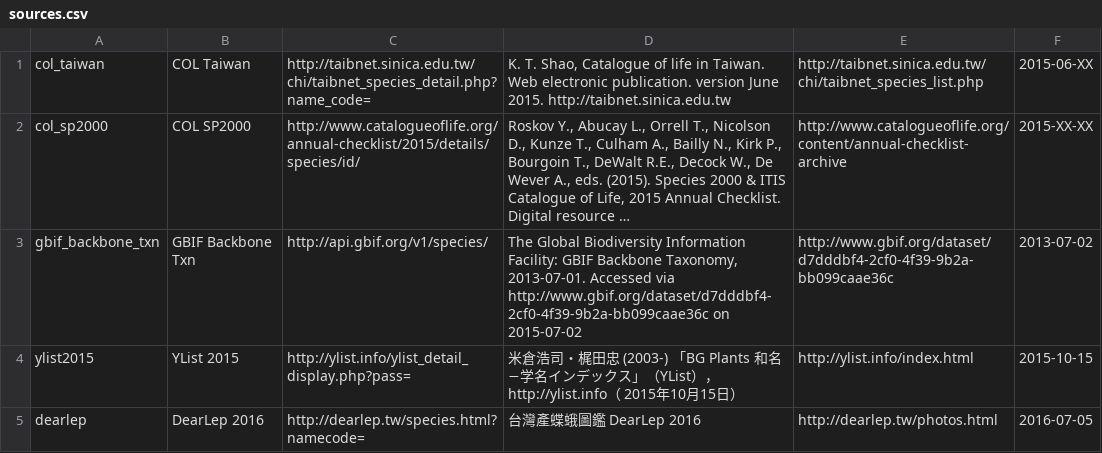
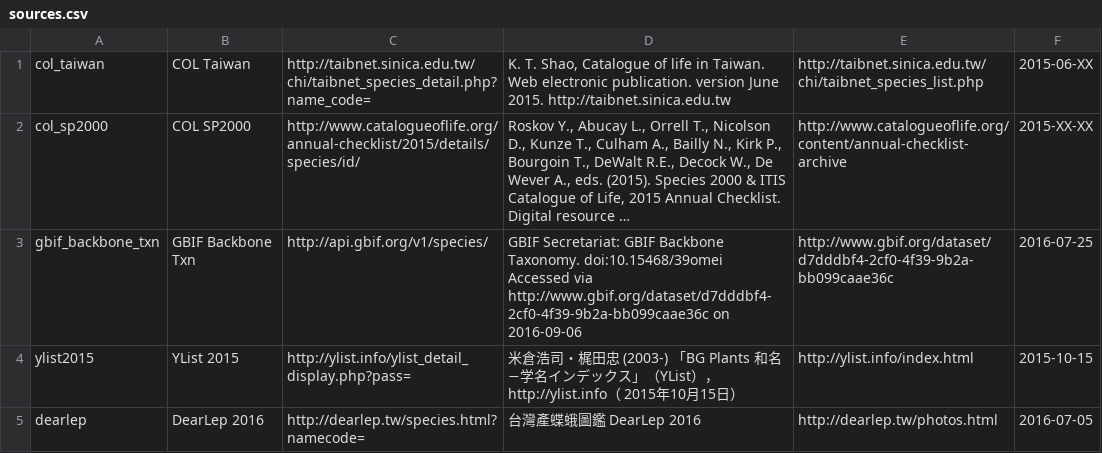
Before and after one commit to trashmai/NomenMatch, a CSV file: conf/sources.csv, drawn as a sheet; long unchanged cells end in …; the diff names each change by its address in the sheet, - before the commit and + after, or states it on an @@ line.

```diff
--- a/conf/sources.csv
+++ b/conf/sources.csv
-D3: The Global Biodiversity Information Facility: GBIF Backbone Taxonomy, 2013-07-01. Accessed via http://www.gbif.org/dataset/d7dddbf4-2cf0-4f39-9b2a-bb099caae36c on 2015-07-02
+D3: GBIF Secretariat: GBIF Backbone Taxonomy. doi:10.15468/39omei Accessed via http://www.gbif.org/dataset/d7dddbf4-2cf0-4f39-9b2a-bb099caae36c on 2016-09-06
-F3: 2013-07-02
+F3: 2016-07-25
```
Also changed, not shown: 1 other file.
